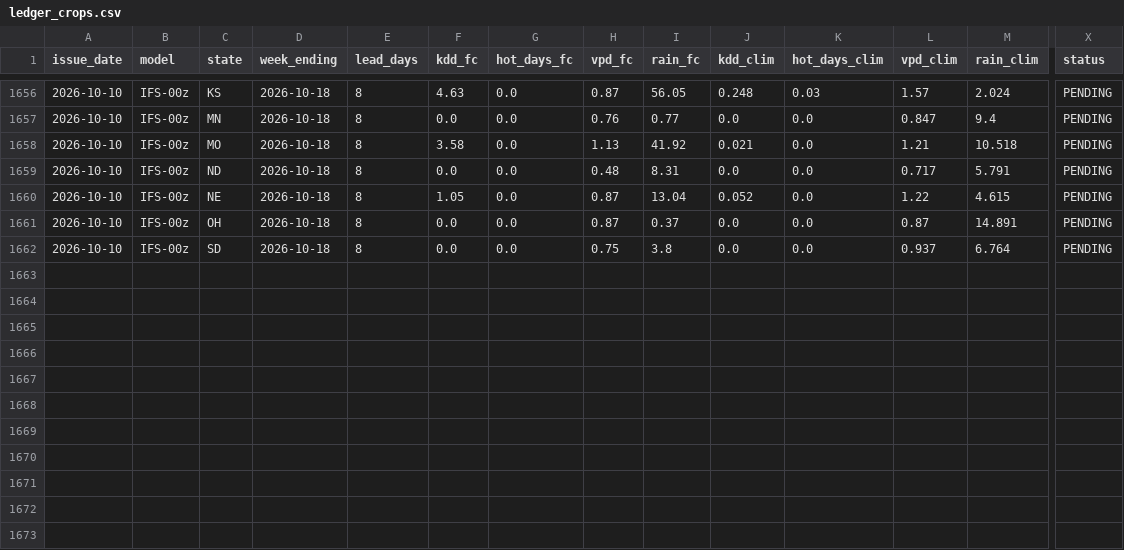
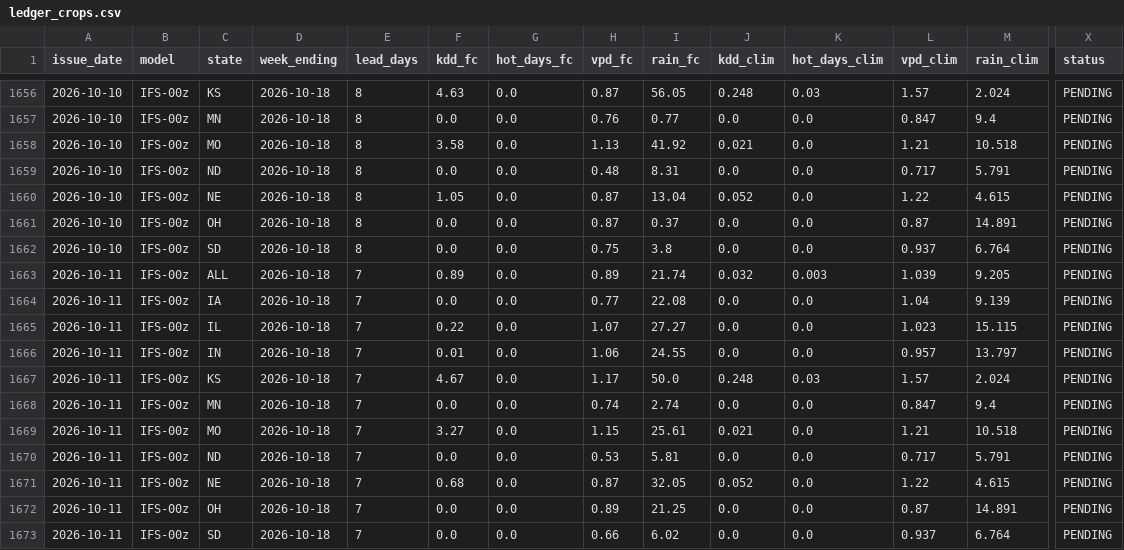
Before and after one commit to quantarram/climate-energy-dashboard, a CSV file: data/ledger_crops.csv, drawn as a sheet; only a part is shown, gaps mark what is left out; rows hold the shown columns only; the diff names each change by its address in the sheet, - before the commit and + after, or states it on an @@ line.

```diff
--- a/data/ledger_crops.csv
+++ b/data/ledger_crops.csv
+row 1663: 2026-10-11 | IFS-00z | ALL | 2026-10-18 | 7 | 0.89 | 0.0 | 0.89 | 21.74 | 0.032 | 0.003 | 1.039 | 9.205 | PENDING
+row 1664: 2026-10-11 | IFS-00z | IA | 2026-10-18 | 7 | 0.0 | 0.0 | 0.77 | 22.08 | 0.0 | 0.0 | 1.04 | 9.139 | PENDING
+row 1665: 2026-10-11 | IFS-00z | IL | 2026-10-18 | 7 | 0.22 | 0.0 | 1.07 | 27.27 | 0.0 | 0.0 | 1.023 | 15.115 | PENDING
+row 1666: 2026-10-11 | IFS-00z | IN | 2026-10-18 | 7 | 0.01 | 0.0 | 1.06 | 24.55 | 0.0 | 0.0 | 0.957 | 13.797 | PENDING
+row 1667: 2026-10-11 | IFS-00z | KS | 2026-10-18 | 7 | 4.67 | 0.0 | 1.17 | 50.0 | 0.248 | 0.03 | 1.57 | 2.024 | PENDING
+row 1668: 2026-10-11 | IFS-00z | MN | 2026-10-18 | 7 | 0.0 | 0.0 | 0.74 | 2.74 | 0.0 | 0.0 | 0.847 | 9.4 | PENDING
+row 1669: 2026-10-11 | IFS-00z | MO | 2026-10-18 | 7 | 3.27 | 0.0 | 1.15 | 25.61 | 0.021 | 0.0 | 1.21 | 10.518 | PENDING
+row 1670: 2026-10-11 | IFS-00z | ND | 2026-10-18 | 7 | 0.0 | 0.0 | 0.53 | 5.81 | 0.0 | 0.0 | 0.717 | 5.791 | PENDING
+row 1671: 2026-10-11 | IFS-00z | NE | 2026-10-18 | 7 | 0.68 | 0.0 | 0.87 | 32.05 | 0.052 | 0.0 | 1.22 | 4.615 | PENDING
+row 1672: 2026-10-11 | IFS-00z | OH | 2026-10-18 | 7 | 0.0 | 0.0 | 0.89 | 21.25 | 0.0 | 0.0 | 0.87 | 14.891 | PENDING
+row 1673: 2026-10-11 | IFS-00z | SD | 2026-10-18 | 7 | 0.0 | 0.0 | 0.66 | 6.02 | 0.0 | 0.0 | 0.937 | 6.764 | PENDING
```
Also changed, not shown: data/ledger_burn.csv, data/ledger_decision_signals.csv, 5 other files.
